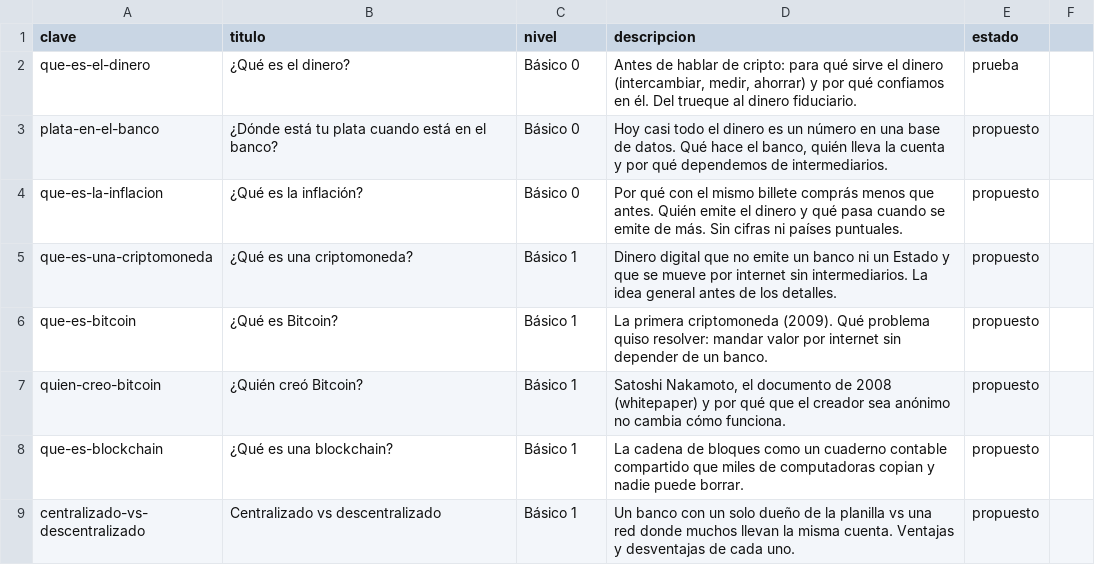
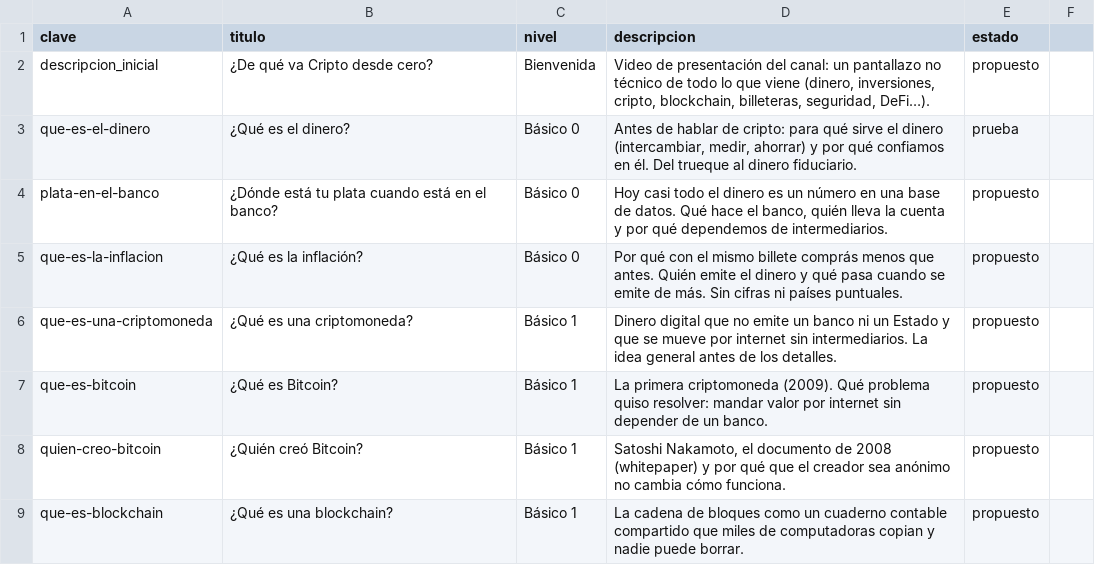
Before and after one commit to nestorlesna/CriptoLes-videos, a CSV file: temas/temas.csv, drawn as a sheet; only a part is shown; the shorter side is filled out with more unchanged rows.

```diff
--- a/temas/temas.csv
+++ b/temas/temas.csv
@@ -1,2 +1,3 @@
 clave;titulo;nivel;descripcion;estado
+descripcion_inicial;¿De qué va Cripto desde cero?;Bienvenida;Video de presentación del canal: un pantallazo no técnico de todo lo que viene (dinero, inversiones, cripto, blockchain, billeteras, seguridad, DeFi…).;propuesto
 que-es-el-dinero;¿Qué es el dinero?;Básico 0;Antes de hablar de cripto: para qué sirve el dinero (intercambiar, medir, ahorrar) y por qué confiamos en él. Del trueque al dinero fiduciario.;prueba
```
Also changed, not shown: 21 other files.
